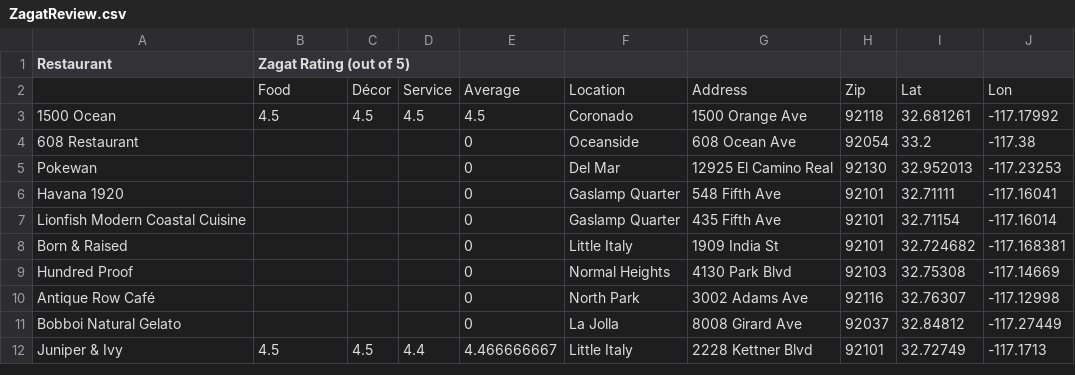
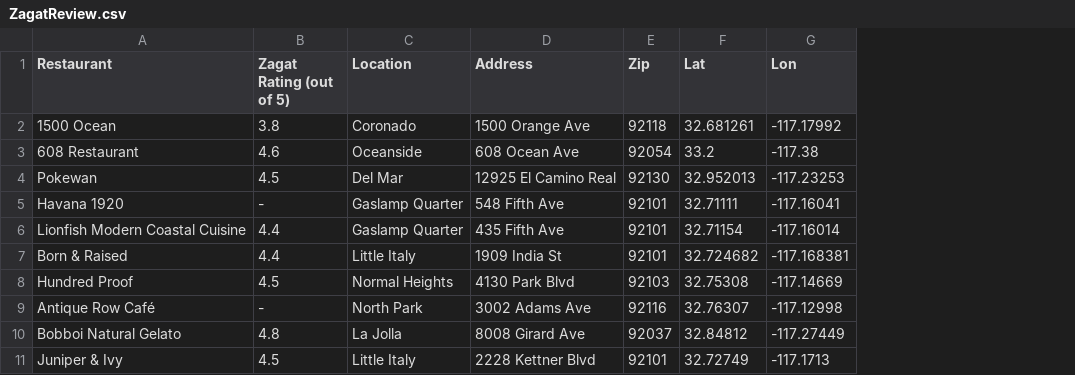
Before and after one commit to nickyd1218/foodReview, a CSV file: ZagatReview.csv, drawn as a sheet; removed rows and columns are numbered as before the commit, all else as after; the diff names each change by its address in the sheet, - before the commit and + after, or states it on an @@ line.

Commit message:
completed gReviews and zagat csvs

```diff
--- a/ZagatReview.csv
+++ b/ZagatReview.csv
-column C, rows 3-12: 4.5 |  |  |  |  |  |  |  |  | 4.5
-column D, rows 3-12: 4.5 |  |  |  |  |  |  |  |  | 4.4
-column E, rows 3-12: 4.5 | 0 | 0 | 0 | 0 | 0 | 0 | 0 | 0 | 4.466666667
-C1: (empty)
+C1: Location
-D1: (empty)
+D1: Address
-E1: (empty)
+E1: Zip
-F1: (empty)
+F1: Lat
-G1: (empty)
+G1: Lon
-row 2:  | Food | Décor | Service | Average | Location | Address | Zip | Lat | Lon
-B2 (Zagat Rating (out of 5)): 4.5
+B2 (Zagat Rating (out of 5)): 3.8
-B3 (Zagat Rating (out of 5)): (empty)
+B3 (Zagat Rating (out of 5)): 4.6
-B4 (Zagat Rating (out of 5)): (empty)
+B4 (Zagat Rating (out of 5)): 4.5
-B5 (Zagat Rating (out of 5)): (empty)
+B5 (Zagat Rating (out of 5)): -
-B6:B7 (Zagat Rating (out of 5)): (empty)
+B6:B7 (Zagat Rating (out of 5)): 4.4
-B8 (Zagat Rating (out of 5)): (empty)
+B8 (Zagat Rating (out of 5)): 4.5
-B9 (Zagat Rating (out of 5)): (empty)
+B9 (Zagat Rating (out of 5)): -
-B10 (Zagat Rating (out of 5)): (empty)
+B10 (Zagat Rating (out of 5)): 4.8
```
